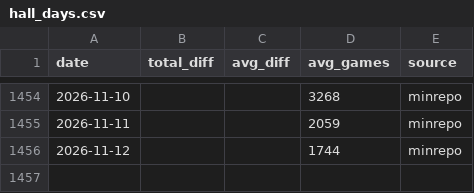
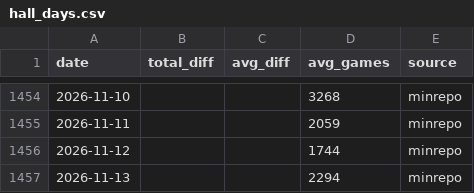
Before and after one commit to koukikoukisanosano-ai/hana-toyokawa, a CSV file: data/hall_days.csv, drawn as a sheet; only a part is shown, gaps mark what is left out.

```diff
--- a/data/hall_days.csv
+++ b/data/hall_days.csv
@@ -1456 +1456,2 @@ date,total_diff,avg_diff,avg_games,source
 2026-11-12,,,1744,minrepo
+2026-11-13,,,2294,minrepo
```
Also changed, not shown: data/day_index.csv, data/fetch_log.csv, 6 other files.
